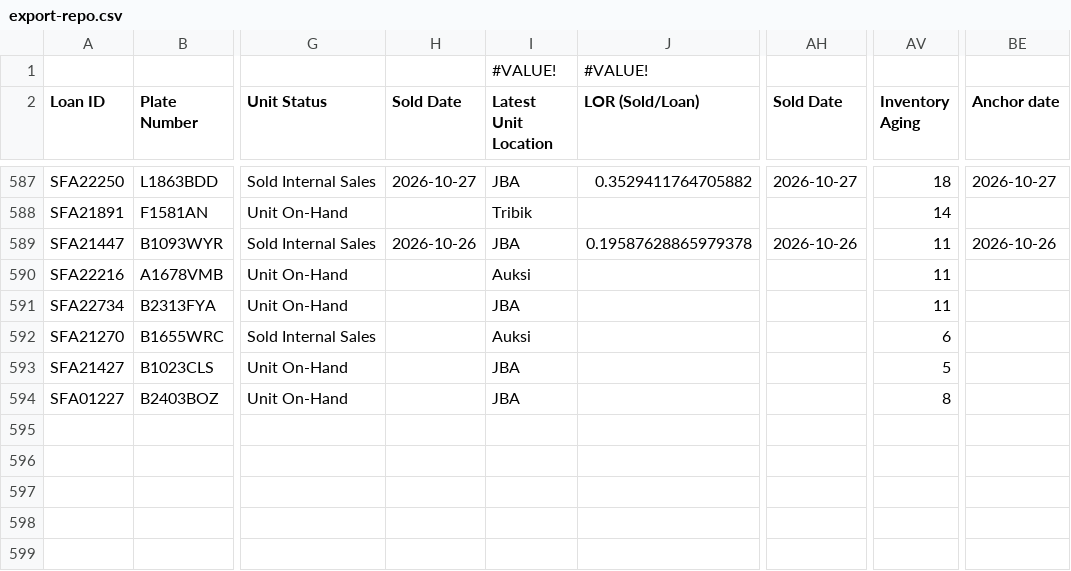
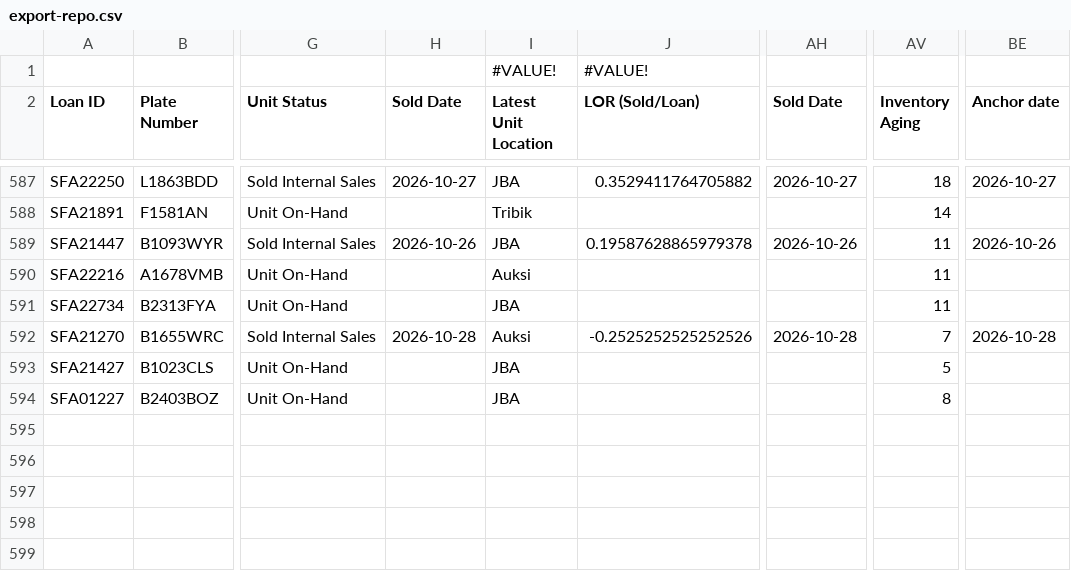
Before and after one commit to christopheryo-max/ens, a CSV file: data-E&S/export-repo.csv, drawn as a sheet; only a part is shown, gaps mark what is left out; the diff names each change by its address in the sheet, - before the commit and + after, or states it on an @@ line.

Commit message:
Auto-export from Google Sheets — 2026-10-28T05:16:37.770Z

```diff
--- a/data-E&S/export-repo.csv
+++ b/data-E&S/export-repo.csv
-H592 (Sold Date): (empty)
+H592 (Sold Date): 2026-10-28
-J592 (LOR (Sold/Loan)): (empty)
+J592 (LOR (Sold/Loan)): -0.2525252525252526
-AH592 (Sold Date): (empty)
+AH592 (Sold Date): 2026-10-28
-AV592 (Inventory Aging): 6
+AV592 (Inventory Aging): 7
-BE592 (Anchor date): (empty)
+BE592 (Anchor date): 2026-10-28
```
